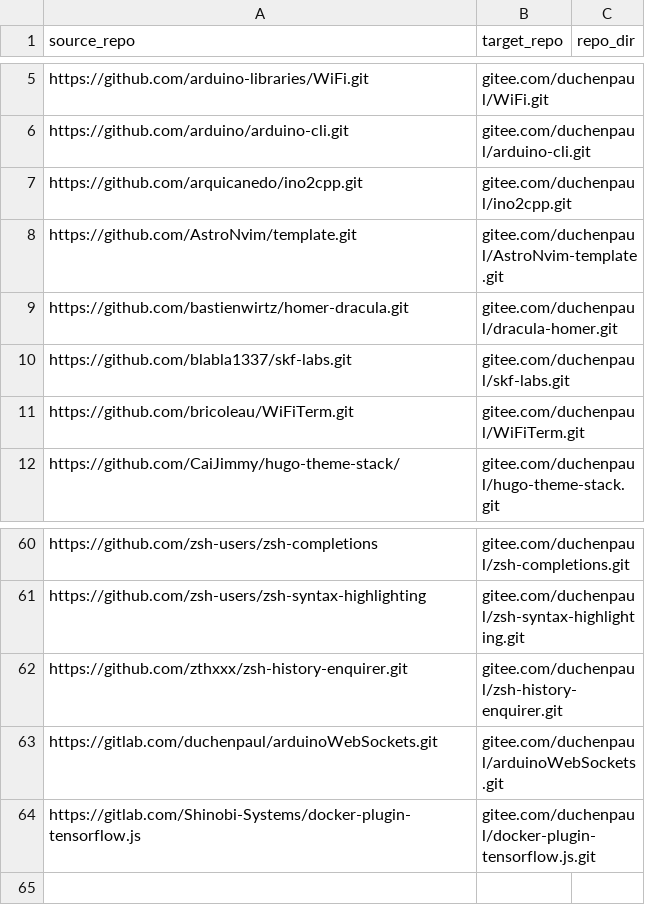
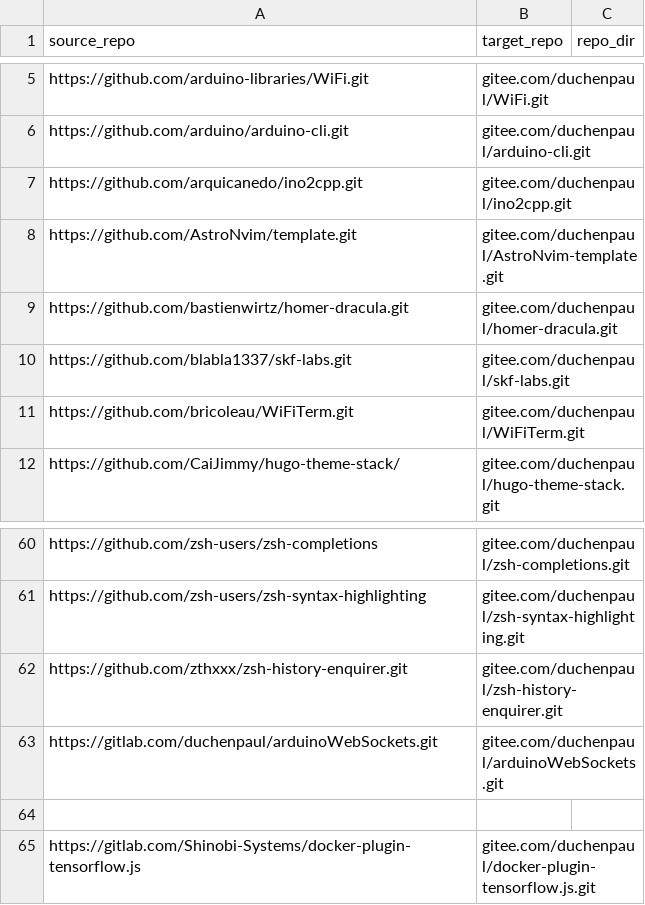
Before and after one commit to duchenpaul/github_sync_to_gitee, a CSV file: repo_info.csv, drawn as a sheet; only a part is shown, gaps mark what is left out.

Commit message:
Update repo_info.csv

```diff
--- a/repo_info.csv
+++ b/repo_info.csv
@@ -8,3 +8,3 @@ https://github.com/arquicanedo/ino2cpp.git,gitee.com/duchenpaul/ino2cpp.git,
 https://github.com/AstroNvim/template.git,gitee.com/duchenpaul/AstroNvim-template.git,
-https://github.com/bastienwirtz/homer-dracula.git,gitee.com/duchenpaul/dracula-homer.git,
+https://github.com/bastienwirtz/homer-dracula.git,gitee.com/duchenpaul/homer-dracula.git,
 https://github.com/blabla1337/skf-labs.git,gitee.com/duchenpaul/skf-labs.git,
@@ -63,2 +63,3 @@ https://github.com/zthxxx/zsh-history-enquirer.git,gitee.com/duchenpaul/zsh-hist
 https://gitlab.com/duchenpaul/arduinoWebSockets.git,gitee.com/duchenpaul/arduinoWebSockets.git,
+
 https://gitlab.com/Shinobi-Systems/docker-plugin-tensorflow.js,gitee.com/duchenpaul/docker-plugin-tensorflow.js.git,
```
